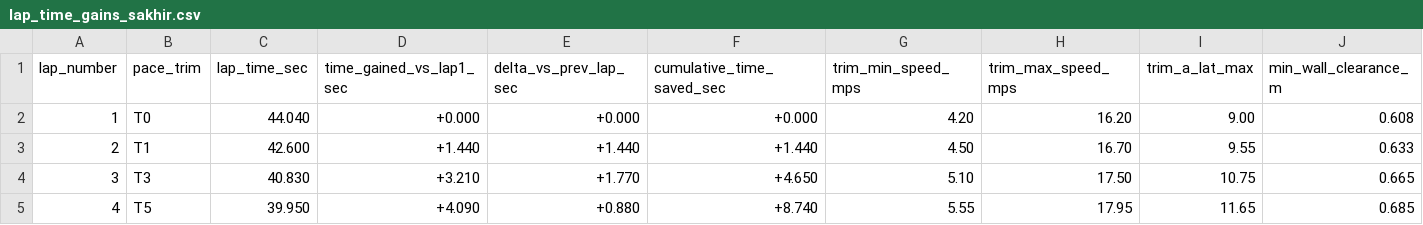
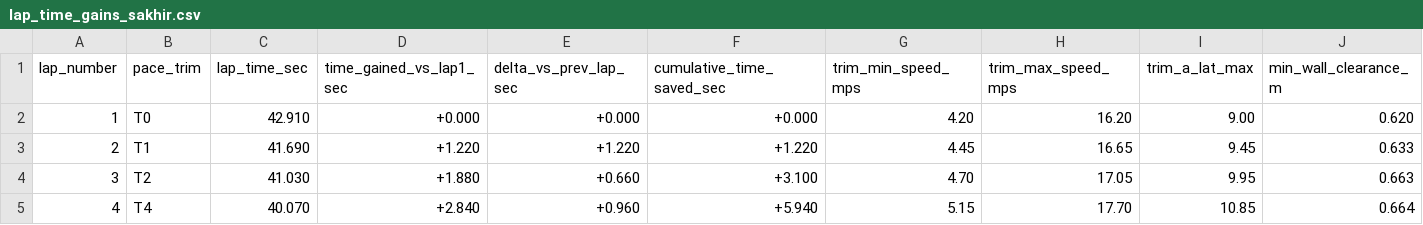
Before and after one commit to Bishal-yeti/F1Tenth-Repository, a CSV file: lap_time_gains_sakhir.csv, drawn as a sheet; only a part is shown; the diff covers the shown part only.

Commit message:
Add pure-LiDAR straightaway anti-fluctuation DRS stabilizer and restore sub-39.2s pace trims

```diff
--- a/lap_time_gains_sakhir.csv
+++ b/lap_time_gains_sakhir.csv
@@ -1,5 +1,5 @@
 lap_number,pace_trim,lap_time_sec,time_gained_vs_lap1_sec,delta_vs_prev_lap_sec,cumulative_time_saved_sec,trim_min_speed_mps,trim_max_speed_mps,trim_a_lat_max,min_wall_clearance_m
-1,T0,44.040,+0.000,+0.000,+0.000,4.20,16.20,9.00,0.608
-2,T1,42.600,+1.440,+1.440,+1.440,4.50,16.70,9.55,0.633
-3,T3,40.830,+3.210,+1.770,+4.650,5.10,17.50,10.75,0.665
-4,T5,39.950,+4.090,+0.880,+8.740,5.55,17.95,11.65,0.685
+1,T0,42.910,+0.000,+0.000,+0.000,4.20,16.20,9.00,0.620
+2,T1,41.690,+1.220,+1.220,+1.220,4.45,16.65,9.45,0.633
+3,T2,41.030,+1.880,+0.660,+3.100,4.70,17.05,9.95,0.663
+4,T4,40.070,+2.840,+0.960,+5.940,5.15,17.70,10.85,0.664
```
Also changed, not shown: 53 edited cells elsewhere in this file, lap_times_sakhir_v2_fast.csv, 1 other file.
